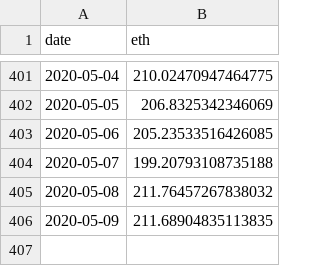
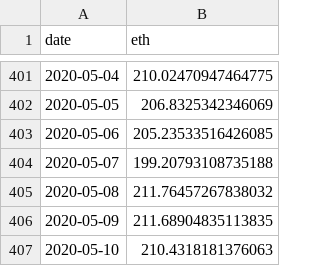
Before and after one commit to wlysunny/defi-plf-replication, a CSV file: data/manual/eth_usd_prices_cached.csv, drawn as a sheet; only a part is shown, gaps mark what is left out.

```diff
--- a/data/manual/eth_usd_prices_cached.csv
+++ b/data/manual/eth_usd_prices_cached.csv
@@ -406 +406,2 @@ date,eth
 2020-05-09,211.68904835113835
+2020-05-10,210.4318181376063
```
Also changed, not shown: data/manual/bat_usd_prices_cached.csv, data/manual/dai_usd_prices_cached.csv, 5 other files.
